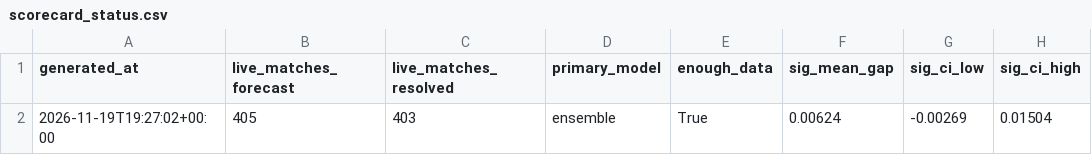
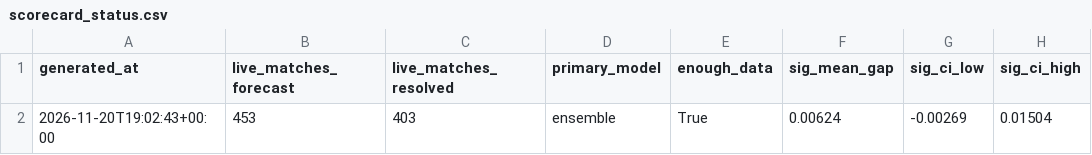
Before and after one commit to JonahXA/closingline, a CSV file: reports/scorecard_status.csv, drawn as a sheet; only a part is shown; the diff names each change by its address in the sheet, - before the commit and + after, or states it on an @@ line.

```diff
--- a/reports/scorecard_status.csv
+++ b/reports/scorecard_status.csv
-A2 (generated_at): 2026-11-19T19:27:02+00:00
+A2 (generated_at): 2026-11-20T19:02:43+00:00
-B2 (live_matches_forecast): 405
+B2 (live_matches_forecast): 453
```
Also changed, not shown: 3 other files.
